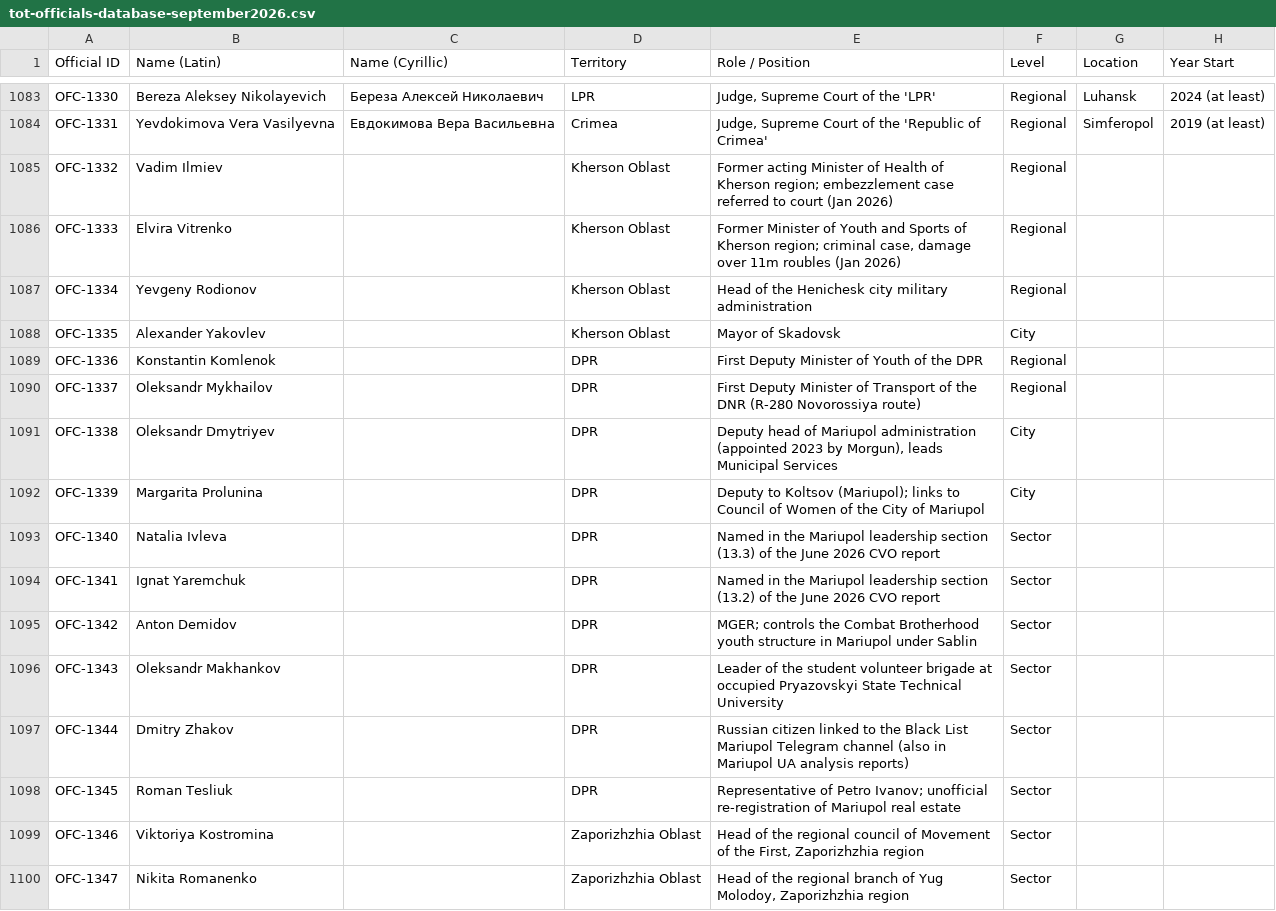
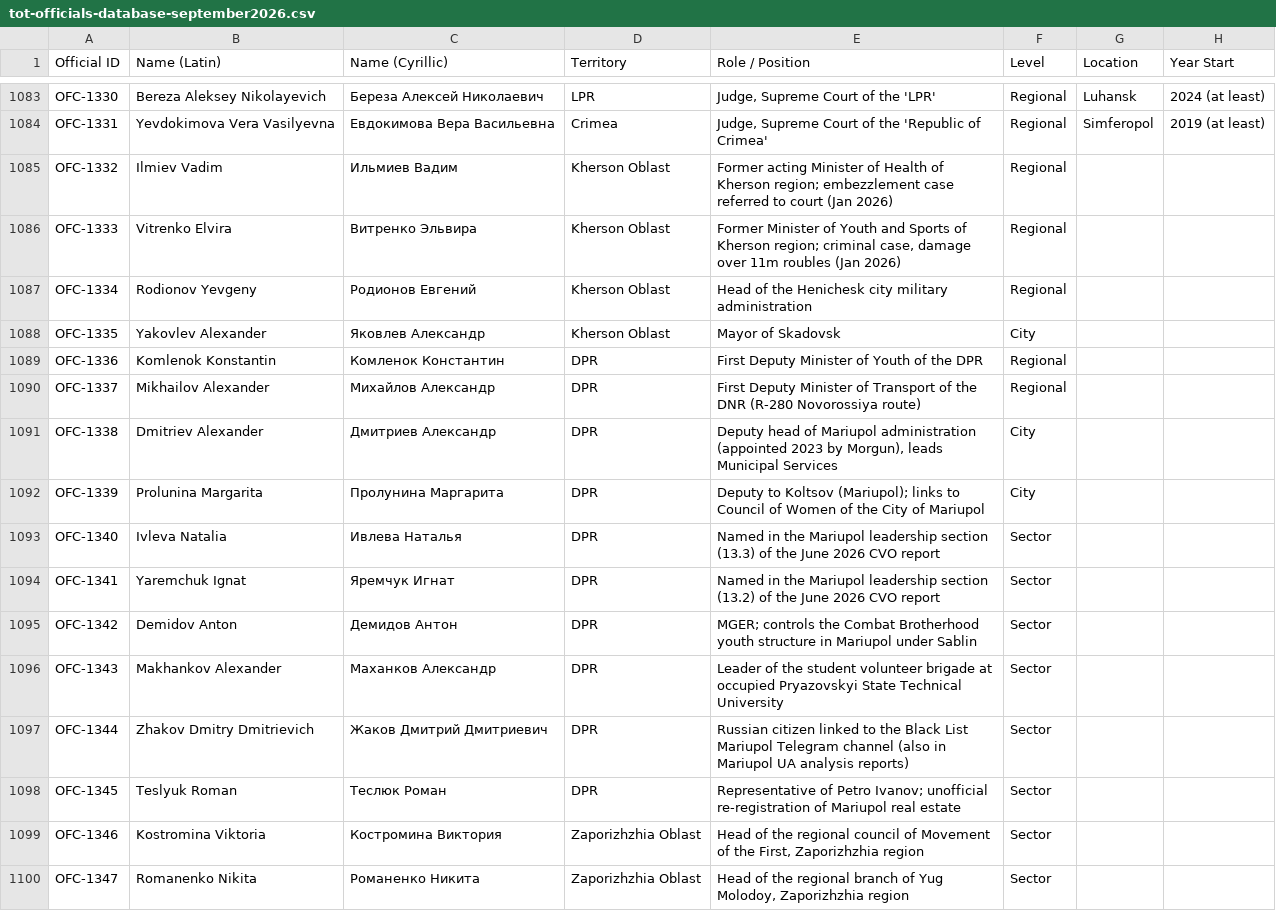
Before and after one commit to TOTINSIGHTS/tot-insights, a CSV file: assets/downloads/tot-officials-database-september2026.csv, drawn as a sheet; only a part is shown, gaps mark what is left out; the diff covers the shown part only; the diff names each change by its address in the sheet, - before the commit and + after, or states it on an @@ line.

```diff
--- a/assets/downloads/tot-officials-database-september2026.csv
+++ b/assets/downloads/tot-officials-database-september2026.csv
-B1085 (Name (Latin)): Vadim Ilmiev
+B1085 (Name (Latin)): Ilmiev Vadim
-C1085 (Name (Cyrillic)): (empty)
+C1085 (Name (Cyrillic)): Ильмиев Вадим
-B1086 (Name (Latin)): Elvira Vitrenko
+B1086 (Name (Latin)): Vitrenko Elvira
-C1086 (Name (Cyrillic)): (empty)
+C1086 (Name (Cyrillic)): Витренко Эльвира
-B1087 (Name (Latin)): Yevgeny Rodionov
+B1087 (Name (Latin)): Rodionov Yevgeny
-C1087 (Name (Cyrillic)): (empty)
+C1087 (Name (Cyrillic)): Родионов Евгений
-B1088 (Name (Latin)): Alexander Yakovlev
+B1088 (Name (Latin)): Yakovlev Alexander
-C1088 (Name (Cyrillic)): (empty)
+C1088 (Name (Cyrillic)): Яковлев Александр
-B1089 (Name (Latin)): Konstantin Komlenok
+B1089 (Name (Latin)): Komlenok Konstantin
-C1089 (Name (Cyrillic)): (empty)
+C1089 (Name (Cyrillic)): Комленок Константин
-B1090 (Name (Latin)): Oleksandr Mykhailov
+B1090 (Name (Latin)): Mikhailov Alexander
-C1090 (Name (Cyrillic)): (empty)
+C1090 (Name (Cyrillic)): Михайлов Александр
-B1091 (Name (Latin)): Oleksandr Dmytriyev
+B1091 (Name (Latin)): Dmitriev Alexander
-C1091 (Name (Cyrillic)): (empty)
+C1091 (Name (Cyrillic)): Дмитриев Александр
-B1092 (Name (Latin)): Margarita Prolunina
+B1092 (Name (Latin)): Prolunina Margarita
-C1092 (Name (Cyrillic)): (empty)
+C1092 (Name (Cyrillic)): Пролунина Маргарита
-B1093 (Name (Latin)): Natalia Ivleva
+B1093 (Name (Latin)): Ivleva Natalia
-C1093 (Name (Cyrillic)): (empty)
+C1093 (Name (Cyrillic)): Ивлева Наталья
-B1094 (Name (Latin)): Ignat Yaremchuk
+B1094 (Name (Latin)): Yaremchuk Ignat
-C1094 (Name (Cyrillic)): (empty)
+C1094 (Name (Cyrillic)): Яремчук Игнат
-B1095 (Name (Latin)): Anton Demidov
+B1095 (Name (Latin)): Demidov Anton
-C1095 (Name (Cyrillic)): (empty)
+C1095 (Name (Cyrillic)): Демидов Антон
-B1096 (Name (Latin)): Oleksandr Makhankov
+B1096 (Name (Latin)): Makhankov Alexander
-C1096 (Name (Cyrillic)): (empty)
+C1096 (Name (Cyrillic)): Маханков Александр
-B1097 (Name (Latin)): Dmitry Zhakov
+B1097 (Name (Latin)): Zhakov Dmitry Dmitrievich
-C1097 (Name (Cyrillic)): (empty)
+C1097 (Name (Cyrillic)): Жаков Дмитрий Дмитриевич
-B1098 (Name (Latin)): Roman Tesliuk
+B1098 (Name (Latin)): Teslyuk Roman
-C1098 (Name (Cyrillic)): (empty)
+C1098 (Name (Cyrillic)): Теслюк Роман
-B1099 (Name (Latin)): Viktoriya Kostromina
+B1099 (Name (Latin)): Kostromina Viktoria
-C1099 (Name (Cyrillic)): (empty)
+C1099 (Name (Cyrillic)): Костромина Виктория
-B1100 (Name (Latin)): Nikita Romanenko
+B1100 (Name (Latin)): Romanenko Nikita
-C1100 (Name (Cyrillic)): (empty)
+C1100 (Name (Cyrillic)): Романенко Никита
```
Also changed, not shown: 24 edited cells elsewhere in this file, 1 other file.
